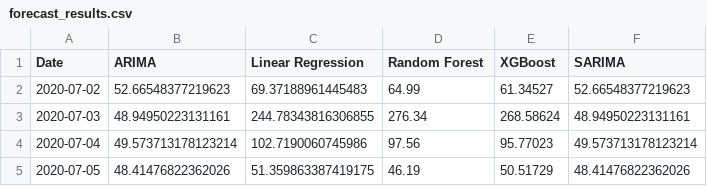
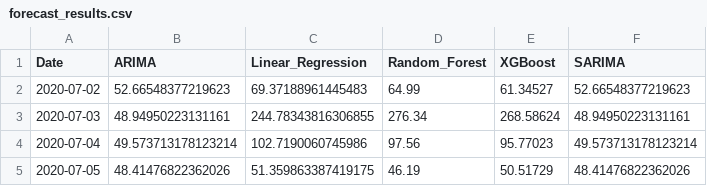
Before and after one commit to tejaswini-rb/air-quality-analysis, a CSV file: public/data/forecast_results.csv, drawn as a sheet; only a part is shown.

Commit message:
Update forecast results column names

```diff
--- a/public/data/forecast_results.csv
+++ b/public/data/forecast_results.csv
@@ -1,2 +1,2 @@
-Date,ARIMA,Linear Regression,Random Forest,XGBoost,SARIMA
+Date,ARIMA,Linear_Regression,Random_Forest,XGBoost,SARIMA
 2020-07-02,52.66548377219623,69.37188961445483,64.99,61.34527,52.66548377219623
```
